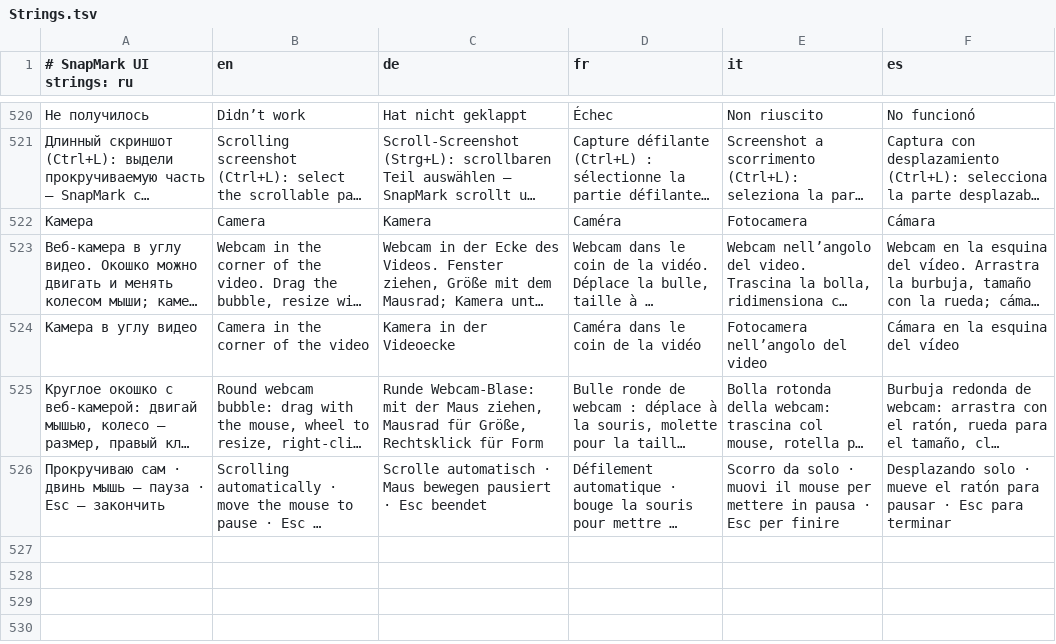
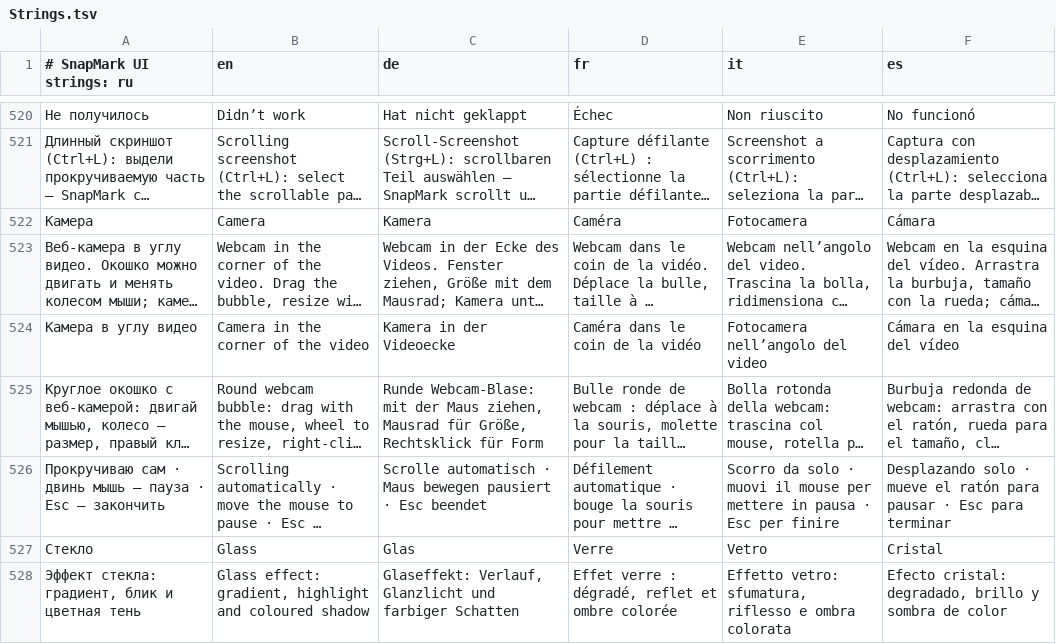
Before and after one commit to KantemirBitokov/SnapMark, a TSV file: src/SnapMark.Core/Strings.tsv, drawn as a sheet; only a part is shown, gaps mark what is left out; long unchanged cells end in …; the diff names each change by its address in the sheet, - before the commit and + after, or states it on an @@ line.

```diff
--- a/src/SnapMark.Core/Strings.tsv
+++ b/src/SnapMark.Core/Strings.tsv
+row 527: Стекло | Glass | Glas | Verre | Vetro | Cristal
+row 528: Эффект стекла: градиент, блик и цветная тень | Glass effect: gradient, highlight and coloured shadow | Glaseffekt: Verlauf, Glanzlicht und farbiger Schatten | Effet verre : dégradé, reflet et ombre colorée | Effetto vetro: sfumatura, riflesso e ombra colorata | Efecto cristal: degradado, brillo y sombra de color
```
Also changed, not shown: 14 other files.
